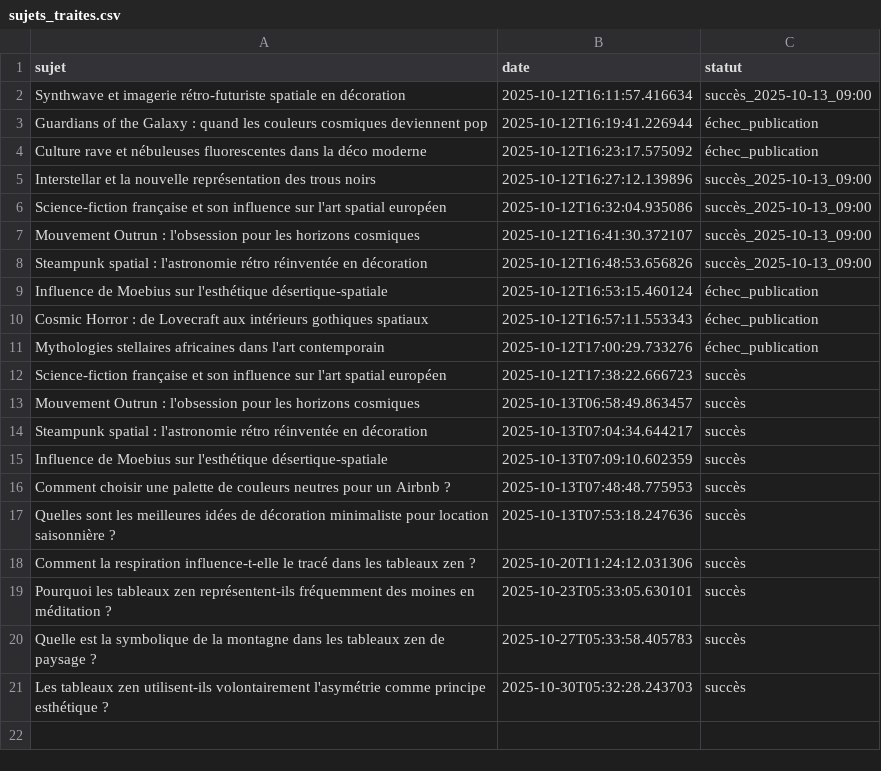
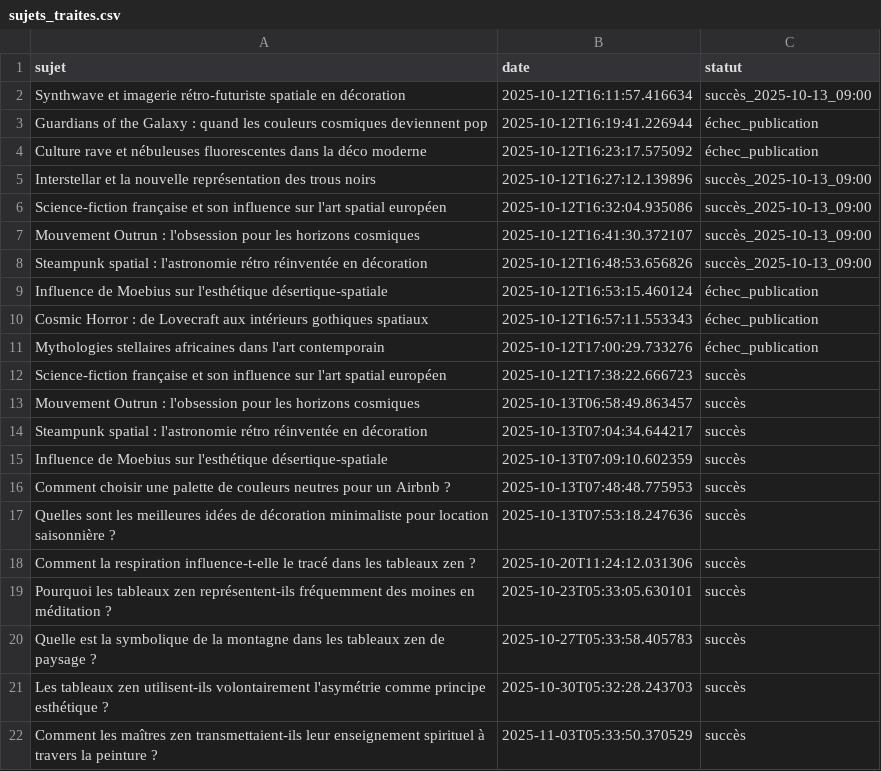
Before and after one commit to Metalosmose21/Zen-2, a CSV file: sujets_traites.csv, drawn as a sheet; the diff names each change by its address in the sheet, - before the commit and + after, or states it on an @@ line.

```diff
--- a/sujets_traites.csv
+++ b/sujets_traites.csv
+row 22: Comment les maîtres zen transmettaient-ils leur enseignement spirituel à travers la peinture ? | 2025-11-03T05:33:50.370529 | succès
```
Also changed, not shown: sujets.csv.
